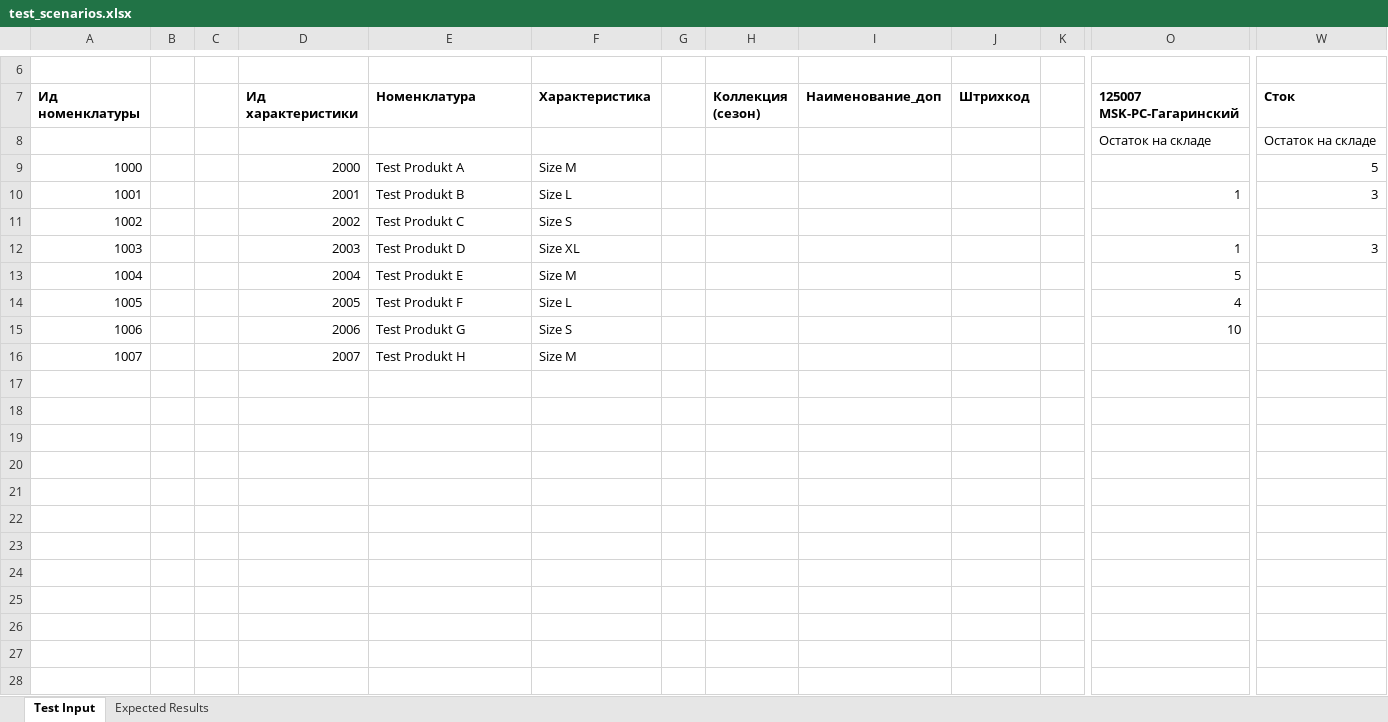
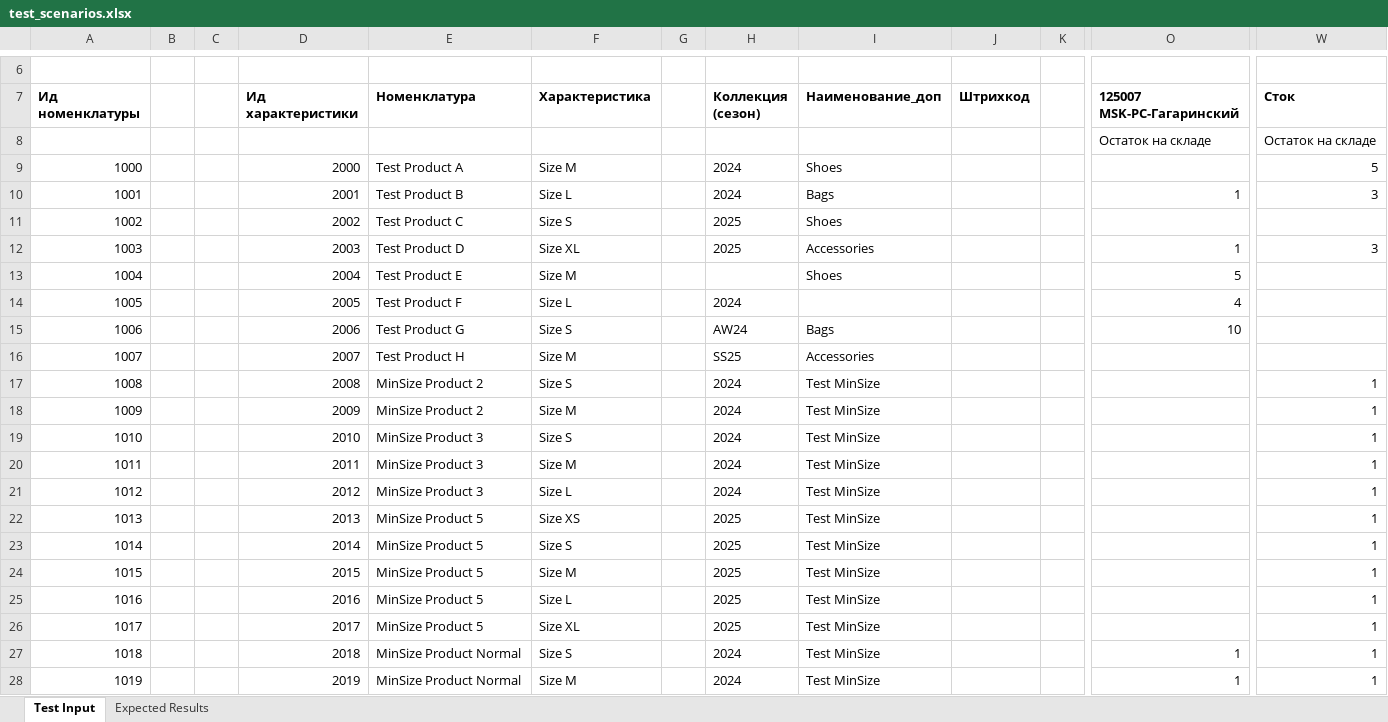
Before and after one commit to Daniolos/inventory_distribution, an Excel workbook: test_scenarios.xlsx, sheet Test Input, drawn as a sheet; only a part is shown, gaps mark what is left out; values as stored, in another font and other column widths than the file's, no borders; rows hold the shown columns only; the diff covers the shown part only; the diff names each change by its address in the sheet, - before the commit and + after, or states it on an @@ line.

Commit message:
Refactor test scenarios in Excel generation and add helper functions for store values

```diff
--- a/test_scenarios.xlsx (sheet Test Input)
+++ b/test_scenarios.xlsx (sheet Test Input)
-E9 (Номенклатура): Test Produkt A
+E9 (Номенклатура): Test Product A
-H9:H10 (Коллекция (сезон)): (empty)
+H9:H10 (Коллекция (сезон)): 2024
-I9 (Наименование_доп): (empty)
+I9 (Наименование_доп): Shoes
-E10 (Номенклатура): Test Produkt B
+E10 (Номенклатура): Test Product B
-I10 (Наименование_доп): (empty)
+I10 (Наименование_доп): Bags
-E11 (Номенклатура): Test Produkt C
+E11 (Номенклатура): Test Product C
-H11:H12 (Коллекция (сезон)): (empty)
+H11:H12 (Коллекция (сезон)): 2025
-I11 (Наименование_доп): (empty)
+I11 (Наименование_доп): Shoes
-E12 (Номенклатура): Test Produkt D
+E12 (Номенклатура): Test Product D
-I12 (Наименование_доп): (empty)
+I12 (Наименование_доп): Accessories
-E13 (Номенклатура): Test Produkt E
+E13 (Номенклатура): Test Product E
-I13 (Наименование_доп): (empty)
+I13 (Наименование_доп): Shoes
-E14 (Номенклатура): Test Produkt F
+E14 (Номенклатура): Test Product F
-H14 (Коллекция (сезон)): (empty)
+H14 (Коллекция (сезон)): 2024
-E15 (Номенклатура): Test Produkt G
+E15 (Номенклатура): Test Product G
-H15 (Коллекция (сезон)): (empty)
+H15 (Коллекция (сезон)): AW24
-I15 (Наименование_доп): (empty)
+I15 (Наименование_доп): Bags
-E16 (Номенклатура): Test Produkt H
+E16 (Номенклатура): Test Product H
-H16 (Коллекция (сезон)): (empty)
+H16 (Коллекция (сезон)): SS25
-I16 (Наименование_доп): (empty)
+I16 (Наименование_доп): Accessories
+row 17: 1008 |  |  | 2008 | MinSize Product 2 | Size S |  | 2024 | Test MinSize |  |  |  | 1
+row 18: 1009 |  |  | 2009 | MinSize Product 2 | Size M |  | 2024 | Test MinSize |  |  |  | 1
+row 19: 1010 |  |  | 2010 | MinSize Product 3 | Size S |  | 2024 | Test MinSize |  |  |  | 1
+row 20: 1011 |  |  | 2011 | MinSize Product 3 | Size M |  | 2024 | Test MinSize |  |  |  | 1
+row 21: 1012 |  |  | 2012 | MinSize Product 3 | Size L |  | 2024 | Test MinSize |  |  |  | 1
+row 22: 1013 |  |  | 2013 | MinSize Product 5 | Size XS |  | 2025 | Test MinSize |  |  |  | 1
+row 23: 1014 |  |  | 2014 | MinSize Product 5 | Size S |  | 2025 | Test MinSize |  |  |  | 1
+row 24: 1015 |  |  | 2015 | MinSize Product 5 | Size M |  | 2025 | Test MinSize |  |  |  | 1
+row 25: 1016 |  |  | 2016 | MinSize Product 5 | Size L |  | 2025 | Test MinSize |  |  |  | 1
+row 26: 1017 |  |  | 2017 | MinSize Product 5 | Size XL |  | 2025 | Test MinSize |  |  |  | 1
+row 27: 1018 |  |  | 2018 | MinSize Product Normal | Size S |  | 2024 | Test MinSize |  |  | 1 | 1
+row 28: 1019 |  |  | 2019 | MinSize Product Normal | Size M |  | 2024 | Test MinSize |  |  | 1 | 1
```
Also changed, not shown: 4 added rows elsewhere in this sheet, sheet Expected Results, 1 other file.
